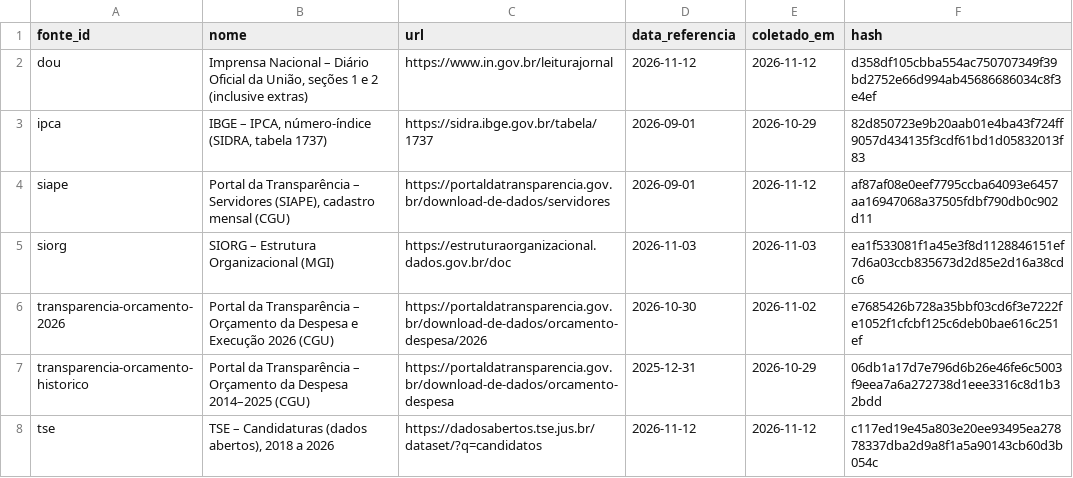
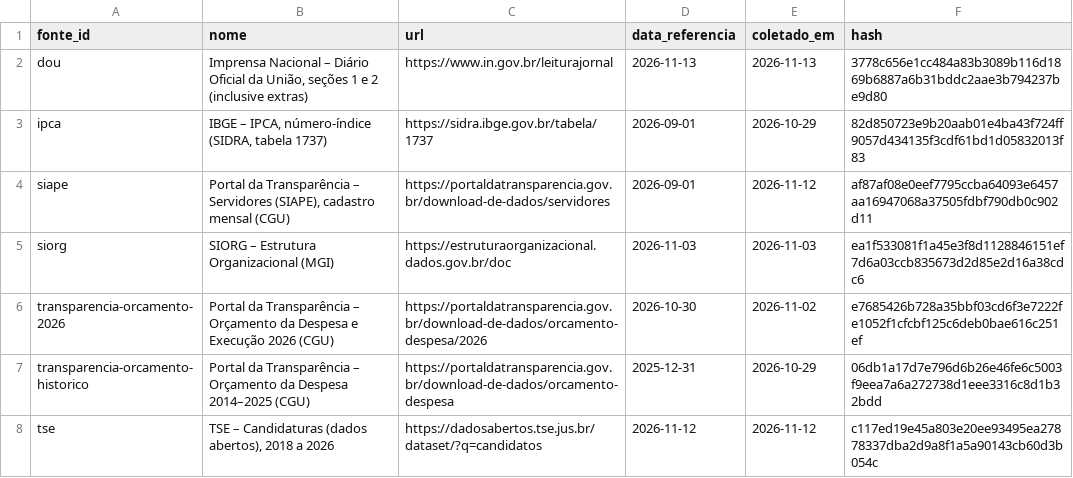
Before and after one commit to dpdanilo/painel-ministerios, a CSV file: data/normalizado/fonte_metadado.csv, drawn as a sheet.

```diff
--- a/data/normalizado/fonte_metadado.csv
+++ b/data/normalizado/fonte_metadado.csv
@@ -1,3 +1,3 @@
 fonte_id,nome,url,data_referencia,coletado_em,hash
-dou,"Imprensa Nacional – Diário Oficial da União, seções 1 e 2 (inclusive extras)",https://www.in.gov.br/leiturajornal,2026-11-12,2026-11-12,d358df105cbba554ac750707349f39bd2752e66d994ab45686686034c8f3e4ef
+dou,"Imprensa Nacional – Diário Oficial da União, seções 1 e 2 (inclusive extras)",https://www.in.gov.br/leiturajornal,2026-11-13,2026-11-13,3778c656e1cc484a83b3089b116d1869b6887a6b31bddc2aae3b794237be9d80
 ipca,"IBGE – IPCA, número-índice (SIDRA, tabela 1737)",https://sidra.ibge.gov.br/tabela/1737,2026-09-01,2026-10-29,82d850723e9b20aab01e4ba43f724ff9057d434135f3cdf61bd1d05832013f83
```
